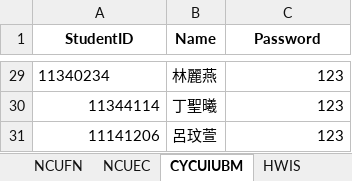
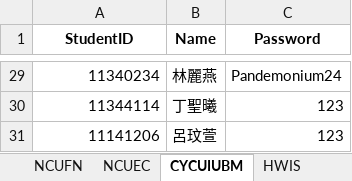
Before and after one commit to ChiJiun/StatsDiscordBot, an Excel workbook: Course List/Course list.xlsx, sheet CYCUIUBM, drawn as a sheet; only a part is shown, gaps mark what is left out; values as stored, in another font and other column widths than the file's, no borders; the diff covers the shown part only; the diff names each change by its address in the sheet, - before the commit and + after, or states it on an @@ line.

```diff
--- a/Course List/Course list.xlsx (sheet CYCUIUBM)
+++ b/Course List/Course list.xlsx (sheet CYCUIUBM)
-A29 alignment: left
+A29 alignment: right
-C29 (Password): 123
+C29 (Password): Pandemonium24
```
Also changed, not shown: 11 edited cells and cell formats elsewhere in this sheet, 2 other files.
